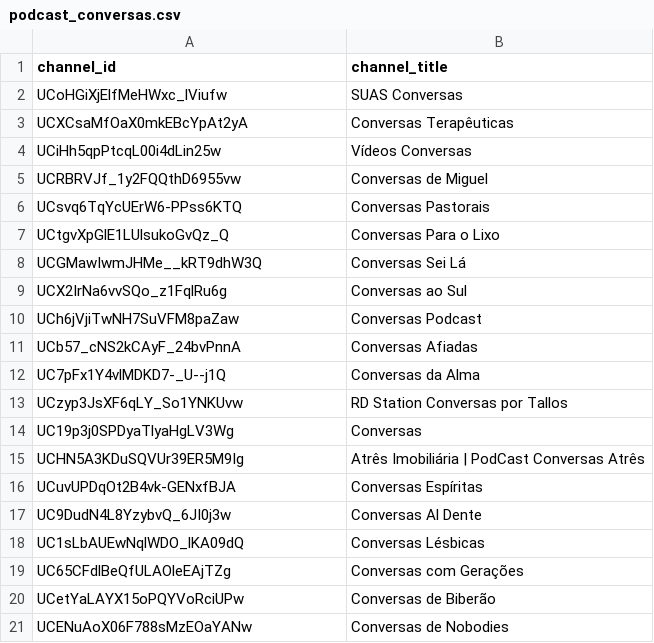
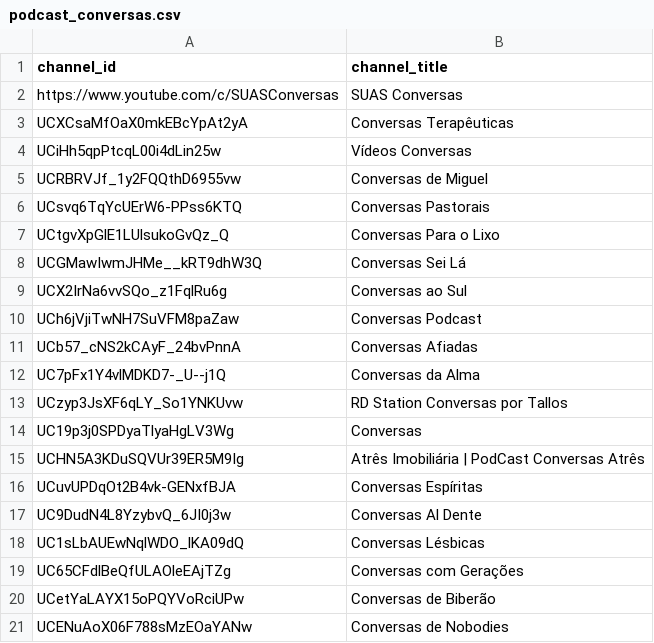
Before and after one commit to joaovictorvasco/trabalhojosir2, a CSV file: podcast_conversas.csv, drawn as a sheet.

Commit message:
Add files via upload

```diff
--- a/podcast_conversas.csv
+++ b/podcast_conversas.csv
@@ -1,3 +1,3 @@
 channel_id,channel_title
-UCoHGiXjElfMeHWxc_lViufw,SUAS Conversas
+https://www.youtube.com/c/SUASConversas,SUAS Conversas
 UCXCsaMfOaX0mkEBcYpAt2yA,Conversas Terapêuticas
```
